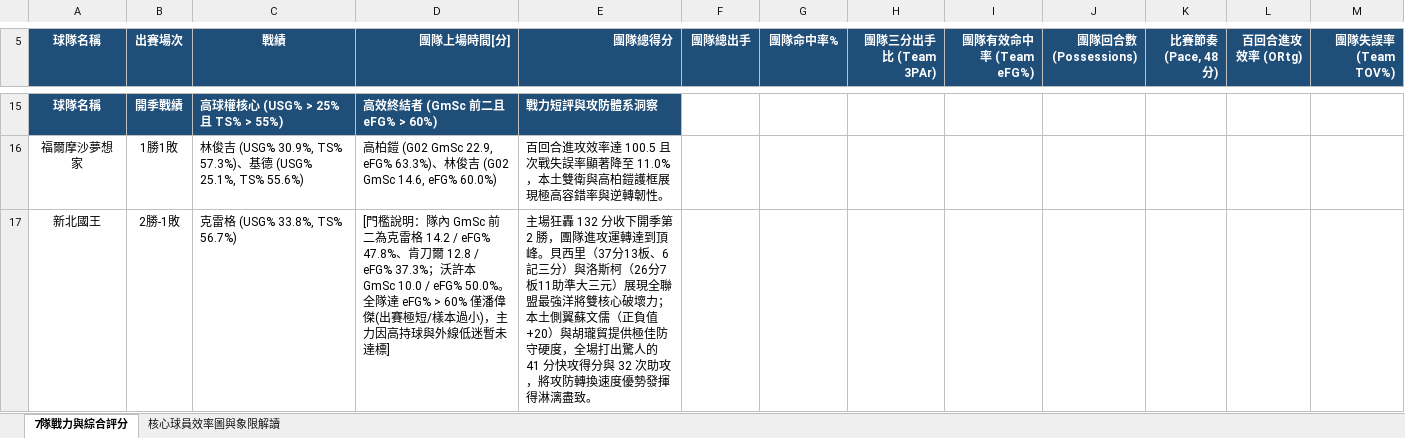
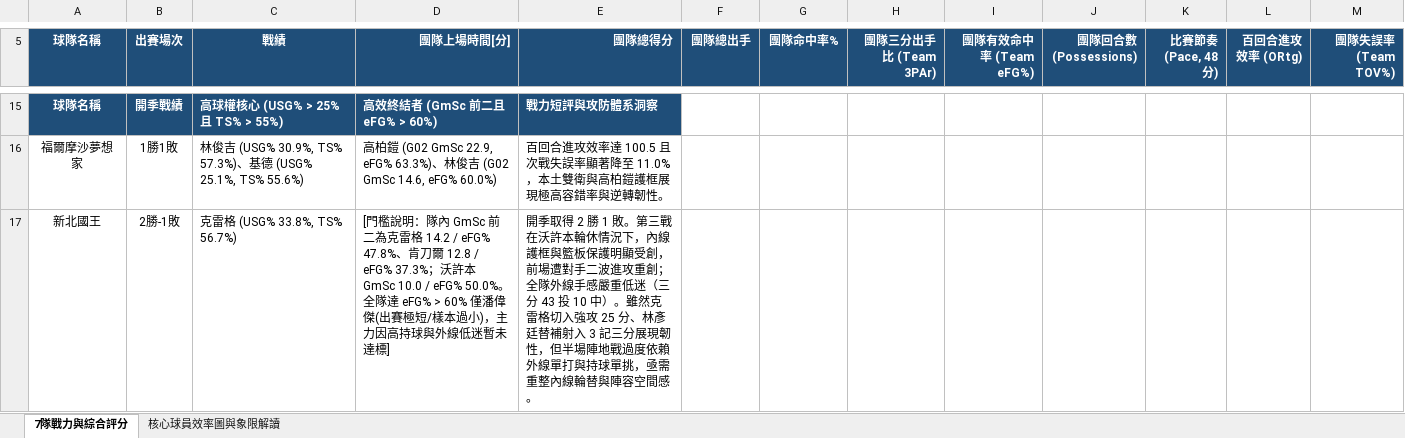
Before and after one commit to frankoilking1980-lgtm/tpbl-stats, an Excel workbook: data/season2026/tpbl_summary.xlsx, sheet 7隊戰力與綜合評分, drawn as a sheet; only a part is shown, gaps mark what is left out; values as stored, in another font and other column widths than the file's, no borders; table styles not drawn; the diff covers the shown part only; the diff names each change by its address in the sheet, - before the commit and + after, or states it on an @@ line.

Commit message:
Add files via upload

```diff
--- a/data/season2026/tpbl_summary.xlsx (sheet 7隊戰力與綜合評分)
+++ b/data/season2026/tpbl_summary.xlsx (sheet 7隊戰力與綜合評分)
-E17 (團隊總得分): 主場狂轟 132 分收下開季第 2 勝，團隊進攻運轉達到頂峰。貝西里（37分13板、6記三分）與洛斯柯（26分7板11助準大三元）展現全聯盟最強洋將雙核心破壞力；本土側翼蘇文儒（正負值+20）與胡瓏貿提供極佳防守硬度，全場打出驚人的 41 分快攻得分與 32 次助攻，將攻防轉換速度優勢發揮得淋漓盡致。
+E17 (團隊總得分): 開季取得 2 勝 1 敗。第三戰在沃許本輪休情況下，內線護框與籃板保護明顯受創，前場遭對手二波進攻重創；全隊外線手感嚴重低迷（三分 43 投 10 中）。雖然克雷格切入強攻 25 分、林彥廷替補射入 3 記三分展現韌性，但半場陣地戰過度依賴外線單打與持球單挑，亟需重整內線輪替與陣容空間感。
```
Also changed, not shown: 1 edited cell elsewhere in this sheet.
